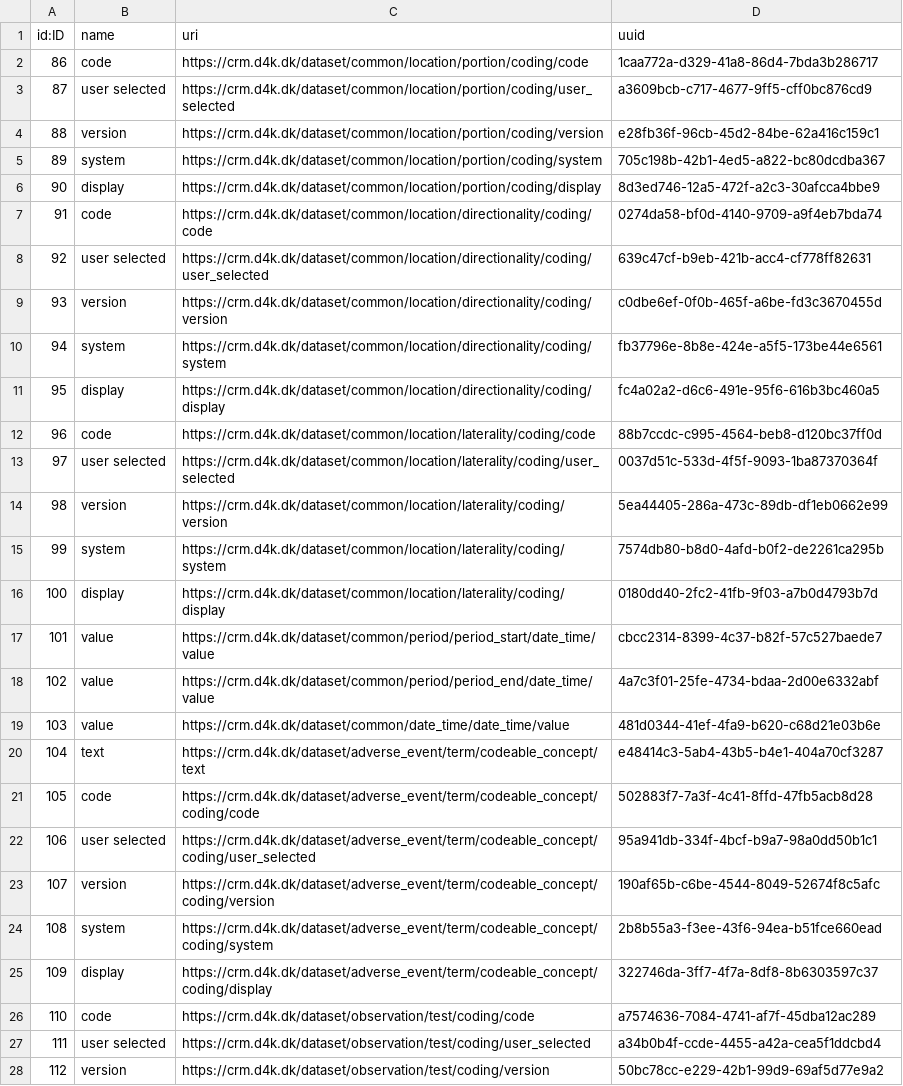
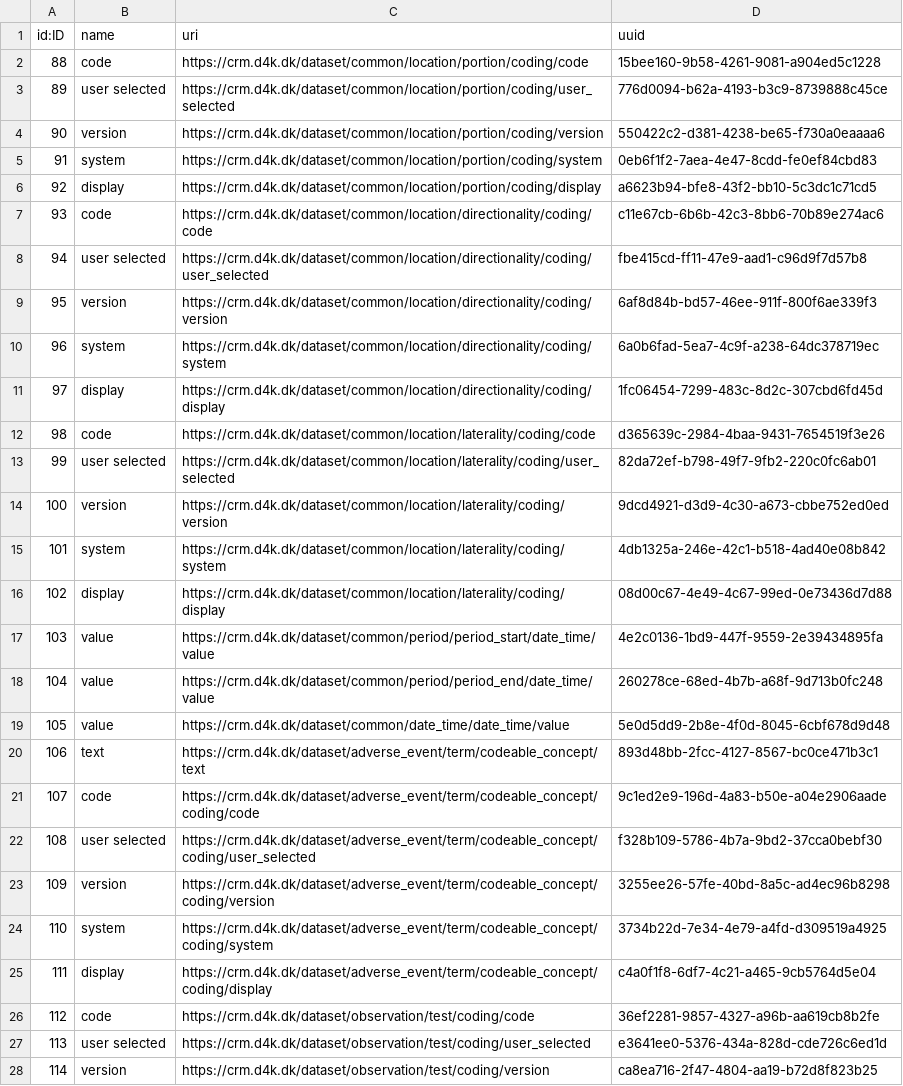
Before and after one commit to data4knowledge/crm_prep, a CSV file: load_data/node-data_type_property-1.csv, drawn as a sheet; only a part is shown; the diff covers the shown part only; the diff names each change by its address in the sheet, - before the commit and + after, or states it on an @@ line.

Commit message:
Update load files

```diff
--- a/load_data/node-data_type_property-1.csv
+++ b/load_data/node-data_type_property-1.csv
@@ column A (id:ID) renumbered from row 2 down @@
-D2 (uuid): 1caa772a-d329-41a8-86d4-7bda3b286717
+D2 (uuid): 15bee160-9b58-4261-9081-a904ed5c1228
-D3 (uuid): a3609bcb-c717-4677-9ff5-cff0bc876cd9
+D3 (uuid): 776d0094-b62a-4193-b3c9-8739888c45ce
-D4 (uuid): e28fb36f-96cb-45d2-84be-62a416c159c1
+D4 (uuid): 550422c2-d381-4238-be65-f730a0eaaaa6
-D5 (uuid): 705c198b-42b1-4ed5-a822-bc80dcdba367
+D5 (uuid): 0eb6f1f2-7aea-4e47-8cdd-fe0ef84cbd83
-D6 (uuid): 8d3ed746-12a5-472f-a2c3-30afcca4bbe9
+D6 (uuid): a6623b94-bfe8-43f2-bb10-5c3dc1c71cd5
-D7 (uuid): 0274da58-bf0d-4140-9709-a9f4eb7bda74
+D7 (uuid): c11e67cb-6b6b-42c3-8bb6-70b89e274ac6
-D8 (uuid): 639c47cf-b9eb-421b-acc4-cf778ff82631
+D8 (uuid): fbe415cd-ff11-47e9-aad1-c96d9f7d57b8
-D9 (uuid): c0dbe6ef-0f0b-465f-a6be-fd3c3670455d
+D9 (uuid): 6af8d84b-bd57-46ee-911f-800f6ae339f3
-D10 (uuid): fb37796e-8b8e-424e-a5f5-173be44e6561
+D10 (uuid): 6a0b6fad-5ea7-4c9f-a238-64dc378719ec
-D11 (uuid): fc4a02a2-d6c6-491e-95f6-616b3bc460a5
+D11 (uuid): 1fc06454-7299-483c-8d2c-307cbd6fd45d
-D12 (uuid): 88b7ccdc-c995-4564-beb8-d120bc37ff0d
+D12 (uuid): d365639c-2984-4baa-9431-7654519f3e26
-D13 (uuid): 0037d51c-533d-4f5f-9093-1ba87370364f
+D13 (uuid): 82da72ef-b798-49f7-9fb2-220c0fc6ab01
-D14 (uuid): 5ea44405-286a-473c-89db-df1eb0662e99
+D14 (uuid): 9dcd4921-d3d9-4c30-a673-cbbe752ed0ed
-D15 (uuid): 7574db80-b8d0-4afd-b0f2-de2261ca295b
+D15 (uuid): 4db1325a-246e-42c1-b518-4ad40e08b842
-D16 (uuid): 0180dd40-2fc2-41fb-9f03-a7b0d4793b7d
+D16 (uuid): 08d00c67-4e49-4c67-99ed-0e73436d7d88
-D17 (uuid): cbcc2314-8399-4c37-b82f-57c527baede7
+D17 (uuid): 4e2c0136-1bd9-447f-9559-2e39434895fa
-D18 (uuid): 4a7c3f01-25fe-4734-bdaa-2d00e6332abf
+D18 (uuid): 260278ce-68ed-4b7b-a68f-9d713b0fc248
-D19 (uuid): 481d0344-41ef-4fa9-b620-c68d21e03b6e
+D19 (uuid): 5e0d5dd9-2b8e-4f0d-8045-6cbf678d9d48
-D20 (uuid): e48414c3-5ab4-43b5-b4e1-404a70cf3287
+D20 (uuid): 893d48bb-2fcc-4127-8567-bc0ce471b3c1
-D21 (uuid): 502883f7-7a3f-4c41-8ffd-47fb5acb8d28
+D21 (uuid): 9c1ed2e9-196d-4a83-b50e-a04e2906aade
-D22 (uuid): 95a941db-334f-4bcf-b9a7-98a0dd50b1c1
+D22 (uuid): f328b109-5786-4b7a-9bd2-37cca0bebf30
-D23 (uuid): 190af65b-c6be-4544-8049-52674f8c5afc
+D23 (uuid): 3255ee26-57fe-40bd-8a5c-ad4ec96b8298
-D24 (uuid): 2b8b55a3-f3ee-43f6-94ea-b51fce660ead
+D24 (uuid): 3734b22d-7e34-4e79-a4fd-d309519a4925
-D25 (uuid): 322746da-3ff7-4f7a-8df8-8b6303597c37
+D25 (uuid): c4a0f1f8-6df7-4c21-a465-9cb5764d5e04
-D26 (uuid): a7574636-7084-4741-af7f-45dba12ac289
+D26 (uuid): 36ef2281-9857-4327-a96b-aa619cb8b2fe
-D27 (uuid): a34b0b4f-ccde-4455-a42a-cea5f1ddcbd4
+D27 (uuid): e3641ee0-5376-434a-828d-cde726c6ed1d
-D28 (uuid): 50bc78cc-e229-42b1-99d9-69af5d77e9a2
+D28 (uuid): ca8ea716-2f47-4804-aa19-b72d8f823b25
```
Also changed, not shown: 5 added rows and 36 edited cells elsewhere in this file, load_data/node-data_type-1.csv, load_data/node-model_node-1.csv, 13 other files.
